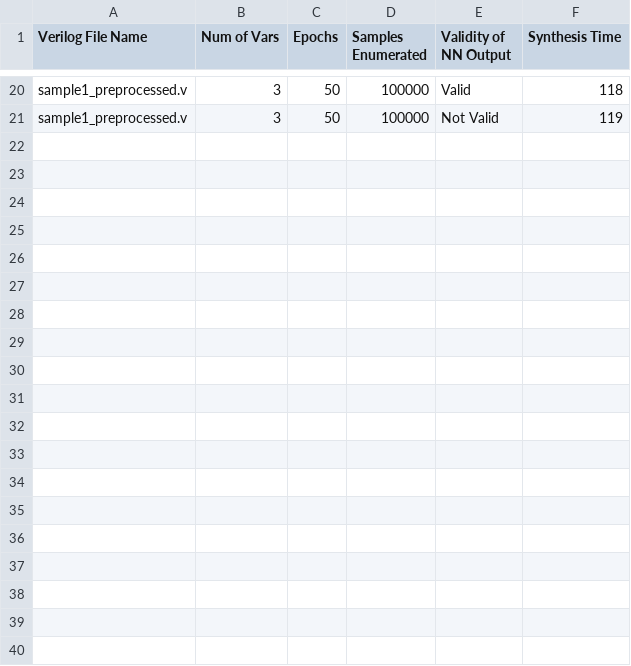
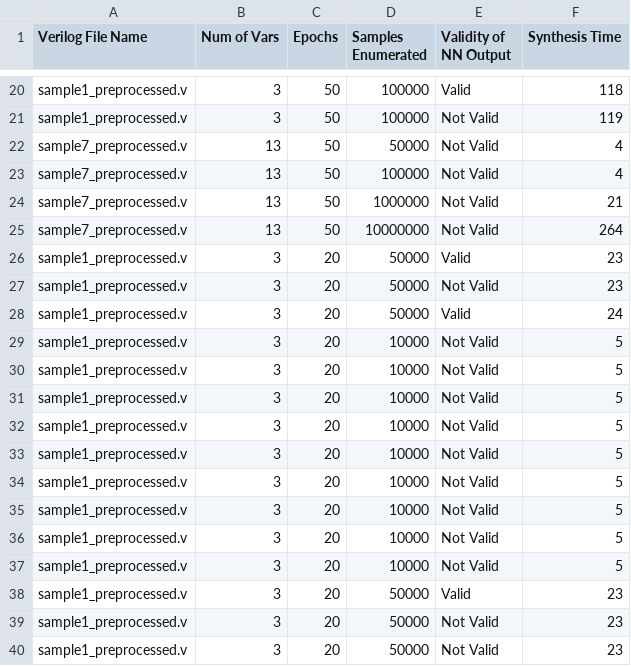
Before and after one commit to rrlcs/bnsynth, a CSV file: results.csv, drawn as a sheet; only a part is shown, gaps mark what is left out.

```diff
--- a/results.csv
+++ b/results.csv
@@ -21 +21,20 @@ sample1_preprocessed.v,3,50,100000,Valid,118
 sample1_preprocessed.v,3,50,100000,Not Valid,119
+sample7_preprocessed.v,13,50,50000,Not Valid,4
+sample7_preprocessed.v,13,50,100000,Not Valid,4
+sample7_preprocessed.v,13,50,1000000,Not Valid,21
+sample7_preprocessed.v,13,50,10000000,Not Valid,264
+sample1_preprocessed.v,3,20,50000,Valid,23
+sample1_preprocessed.v,3,20,50000,Not Valid,23
+sample1_preprocessed.v,3,20,50000,Valid,24
+sample1_preprocessed.v,3,20,10000,Not Valid,5
+sample1_preprocessed.v,3,20,10000,Not Valid,5
+sample1_preprocessed.v,3,20,10000,Not Valid,5
+sample1_preprocessed.v,3,20,10000,Not Valid,5
+sample1_preprocessed.v,3,20,10000,Not Valid,5
+sample1_preprocessed.v,3,20,10000,Not Valid,5
+sample1_preprocessed.v,3,20,10000,Not Valid,5
+sample1_preprocessed.v,3,20,10000,Not Valid,5
+sample1_preprocessed.v,3,20,10000,Not Valid,5
+sample1_preprocessed.v,3,20,50000,Valid,23
+sample1_preprocessed.v,3,20,50000,Not Valid,23
+sample1_preprocessed.v,3,20,50000,Not Valid,23
```
Also changed, not shown: preprocess.csv, 18 other files.
